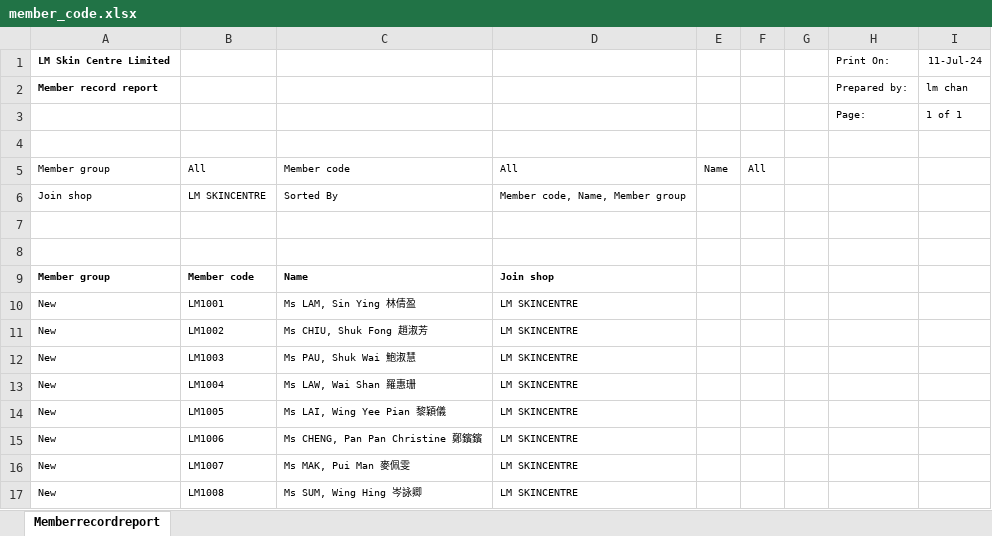
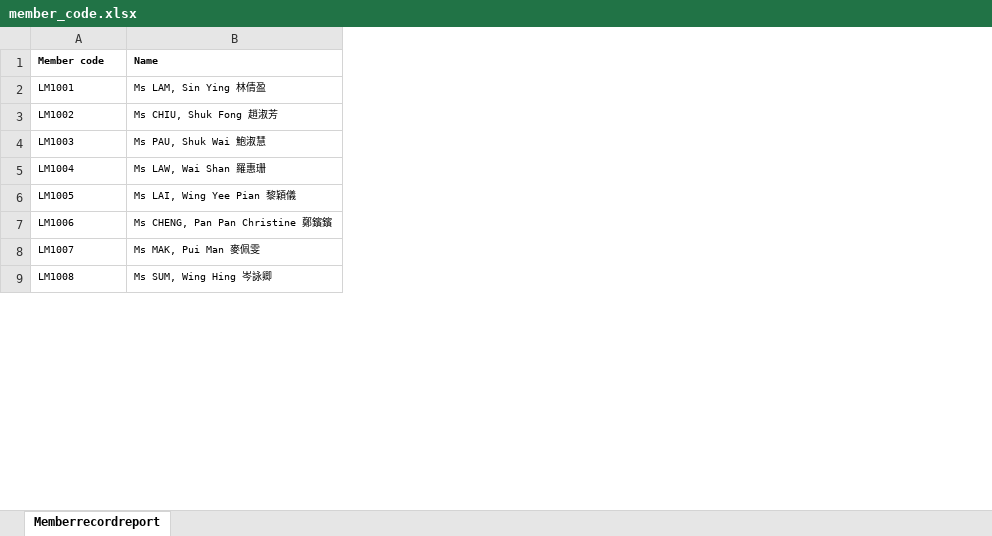
Before and after one commit to lmskin/income-analysis, an Excel workbook: member_code.xlsx, sheet Memberrecordreport, drawn as a sheet; only a part is shown; values as stored, in another font and other column widths than the file's, no borders; removed rows and columns are numbered as before the commit, all else as after; the diff names each change by its address in the sheet, - before the commit and + after, or states it on an @@ line.

```diff
--- a/member_code.xlsx (sheet Memberrecordreport)
+++ b/member_code.xlsx (sheet Memberrecordreport)
-column A (Member group), rows 10-17: all New
-column D (Join shop), rows 10-17: all LM SKINCENTRE
-column E, empty
-column F, empty
-column G, empty
-column H, empty
-column I, empty
-row 1: LM Skin Centre Limited |  |  |  |  |  |  | Print On: | 11-Jul-24
-row 2: Member record report |  |  |  |  |  |  | Prepared by: | lm chan
-row 3:  |  |  |  |  |  |  | Page: | 1 of 1
-row 4: (empty)
-row 5: Member group | All | Member code | All | Name | All
-row 6: Join shop | LM SKINCENTRE | Sorted By | Member code, Name, Member group
-row 7: (empty)
-row 8: (empty)
```
Also changed, not shown: 1 other file.
